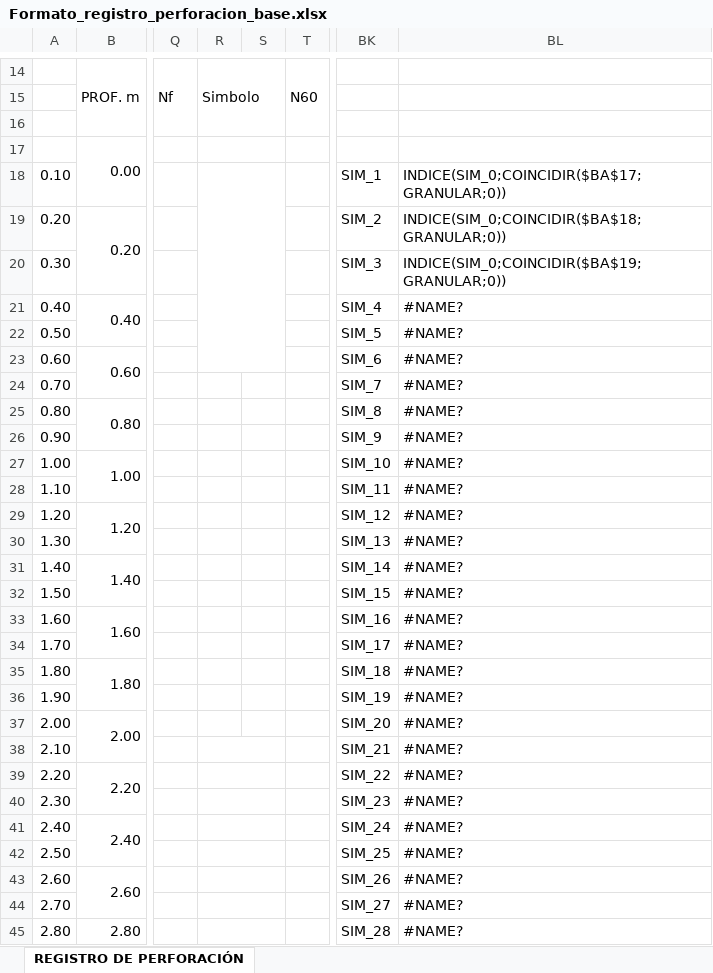
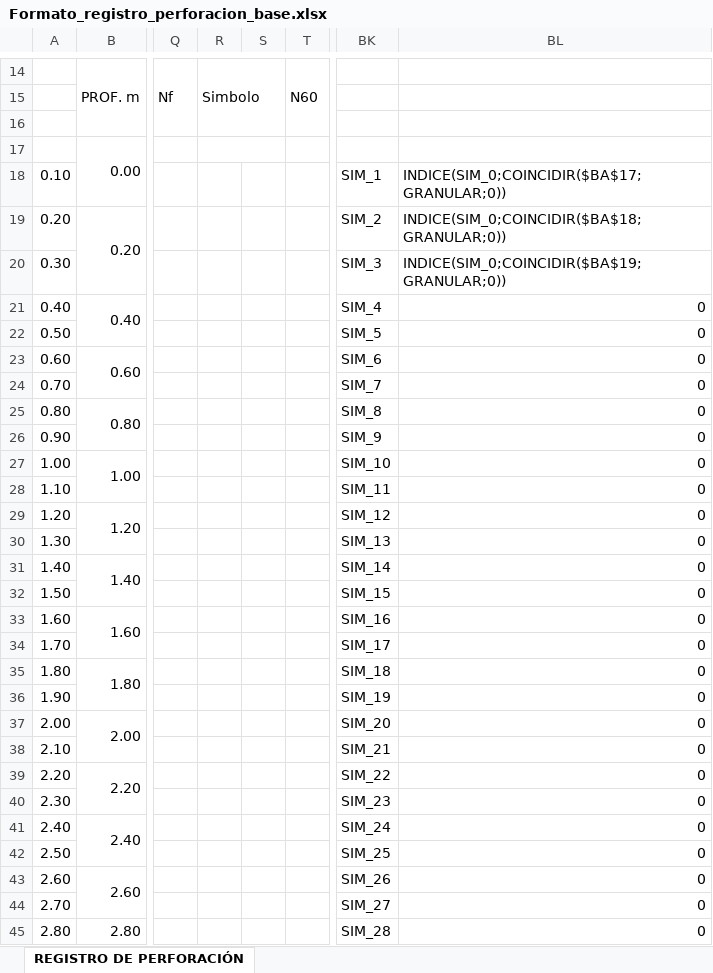
Before and after one commit to sebastian-butcovich/Aplicaci-n_Germ-n, an Excel workbook: app/src/main/assets/Formato_registro_perforacion_base.xlsx, sheet REGISTRO DE PERFORACIÓN, drawn as a sheet; only a part is shown, gaps mark what is left out; values as stored, in another font and other column widths than the file's, no cell formats; charts and pictures and conditional formats not drawn; removed rows and columns are numbered as before the commit, all else as after; the diff covers the shown part only; the diff names each change by its address in the sheet, - before the commit and + after, or states it on an @@ line.

Commit message:
Reformateo completo, además mejoras significativas en el excel

```diff
--- a/app/src/main/assets/Formato_registro_perforacion_base.xlsx (sheet REGISTRO DE PERFORACIÓN)
+++ b/app/src/main/assets/Formato_registro_perforacion_base.xlsx (sheet REGISTRO DE PERFORACIÓN)
-R18:S23 merged
-BL21:BL45: #NAME?
+BL21:BL45: 0
-R38:S38 merged
-R39:S39 merged
-R40:S40 merged
-R41:S41 merged
-R42:S42 merged
-R43:S43 merged
-R44:S44 merged
-R45:S45 merged
```
Also changed, not shown: 21 added rows, 41 removed rows, 77 edited cells and merged cells elsewhere in this sheet, cell formats, formulas that keep their value, charts or pictures, 2 other files.
